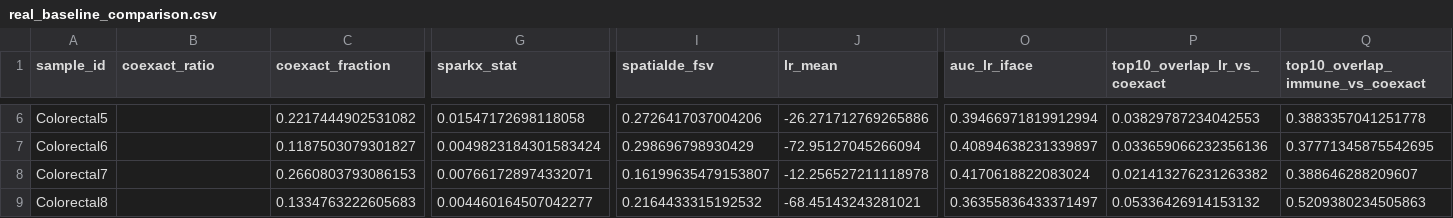
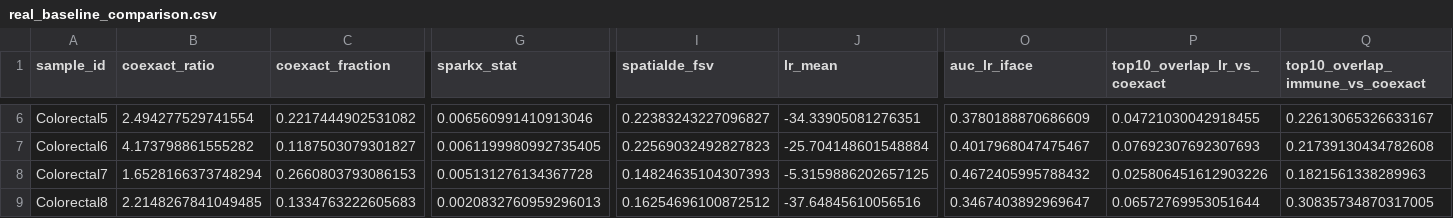
Before and after one commit to Anas-Enoch/Hodge_Laplacian_GNN, a CSV file: Benchmarking/results1/final/real_baseline_comparison.csv, drawn as a sheet; only a part is shown, gaps mark what is left out; the diff covers the shown part only; the diff names each change by its address in the sheet, - before the commit and + after, or states it on an @@ line.

Commit message:
Add real baseline benchmarking pipeline and documentation

```diff
--- a/Benchmarking/results1/final/real_baseline_comparison.csv
+++ b/Benchmarking/results1/final/real_baseline_comparison.csv
-B6 (coexact_ratio): (empty)
+B6 (coexact_ratio): 2.494277529741554
-G6 (sparkx_stat): 0.01547172698118058
+G6 (sparkx_stat): 0.006560991410913046
-I6 (spatialde_fsv): 0.2726417037004206
+I6 (spatialde_fsv): 0.22383243227096827
-J6 (lr_mean): -26.271712769265886
+J6 (lr_mean): -34.33905081276351
-O6 (auc_lr_iface): 0.39466971819912994
+O6 (auc_lr_iface): 0.3780188870686609
-P6 (top10_overlap_lr_vs_coexact): 0.03829787234042553
+P6 (top10_overlap_lr_vs_coexact): 0.04721030042918455
-Q6 (top10_overlap_immune_vs_coexact): 0.3883357041251778
+Q6 (top10_overlap_immune_vs_coexact): 0.22613065326633167
-B7 (coexact_ratio): (empty)
+B7 (coexact_ratio): 4.173798861555282
-G7 (sparkx_stat): 0.0049823184301583424
+G7 (sparkx_stat): 0.0061199980992735405
-I7 (spatialde_fsv): 0.298696798930429
+I7 (spatialde_fsv): 0.22569032492827823
-J7 (lr_mean): -72.95127045266094
+J7 (lr_mean): -25.704148601548884
-O7 (auc_lr_iface): 0.40894638231339897
+O7 (auc_lr_iface): 0.4017968047475467
-P7 (top10_overlap_lr_vs_coexact): 0.033659066232356136
+P7 (top10_overlap_lr_vs_coexact): 0.07692307692307693
-Q7 (top10_overlap_immune_vs_coexact): 0.37771345875542695
+Q7 (top10_overlap_immune_vs_coexact): 0.21739130434782608
-B8 (coexact_ratio): (empty)
+B8 (coexact_ratio): 1.6528166373748294
-G8 (sparkx_stat): 0.007661728974332071
+G8 (sparkx_stat): 0.005131276134367728
-I8 (spatialde_fsv): 0.16199635479153807
+I8 (spatialde_fsv): 0.14824635104307393
-J8 (lr_mean): -12.256527211118978
+J8 (lr_mean): -5.3159886202657125
-O8 (auc_lr_iface): 0.4170618822083024
+O8 (auc_lr_iface): 0.4672405995788432
-P8 (top10_overlap_lr_vs_coexact): 0.021413276231263382
+P8 (top10_overlap_lr_vs_coexact): 0.025806451612903226
-Q8 (top10_overlap_immune_vs_coexact): 0.388646288209607
+Q8 (top10_overlap_immune_vs_coexact): 0.1821561338289963
-B9 (coexact_ratio): (empty)
+B9 (coexact_ratio): 2.2148267841049485
-G9 (sparkx_stat): 0.004460164507042277
+G9 (sparkx_stat): 0.0020832760959296013
-I9 (spatialde_fsv): 0.2164433315192532
+I9 (spatialde_fsv): 0.16254696100872512
-J9 (lr_mean): -68.45143243281021
+J9 (lr_mean): -37.64845610056516
-O9 (auc_lr_iface): 0.36355836433371497
+O9 (auc_lr_iface): 0.3467403892969647
-P9 (top10_overlap_lr_vs_coexact): 0.05336426914153132
+P9 (top10_overlap_lr_vs_coexact): 0.06572769953051644
-Q9 (top10_overlap_immune_vs_coexact): 0.5209380234505863
+Q9 (top10_overlap_immune_vs_coexact): 0.30835734870317005
```
Also changed, not shown: 149 edited cells elsewhere in this file, Benchmarking/results1/final/real_baseline_method_summary.csv, 5 other files.
